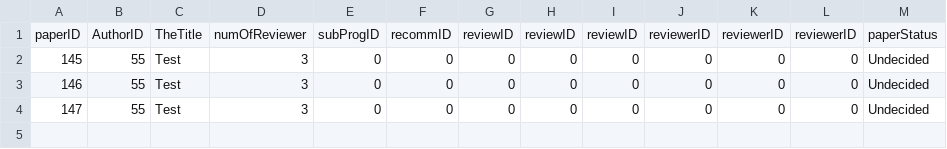
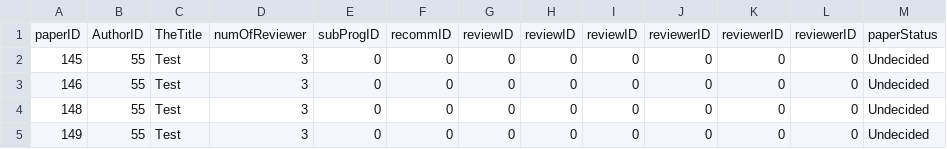
Before and after one commit to mhswelam/ConferenceManagerProject, a CSV file: paper.csv, drawn as a sheet.

Commit message:
Conference class done with full accesse to all maps and functions to add delete paper, add review and add recommendation so you can use them in each role and UI I had to do some changes to recommendation , subprogram,review

```diff
--- a/paper.csv
+++ b/paper.csv
@@ -3,2 +3,3 @@ paperID,AuthorID,TheTitle,numOfReviewer,subProgID,recommID,reviewID,reviewID,rev
 146,55,Test,3,0,0,0,0,0,0,0,0,Undecided
-147,55,Test,3,0,0,0,0,0,0,0,0,Undecided
+148,55,Test,3,0,0,0,0,0,0,0,0,Undecided
+149,55,Test,3,0,0,0,0,0,0,0,0,Undecided
```
Also changed, not shown: 8 other files.
